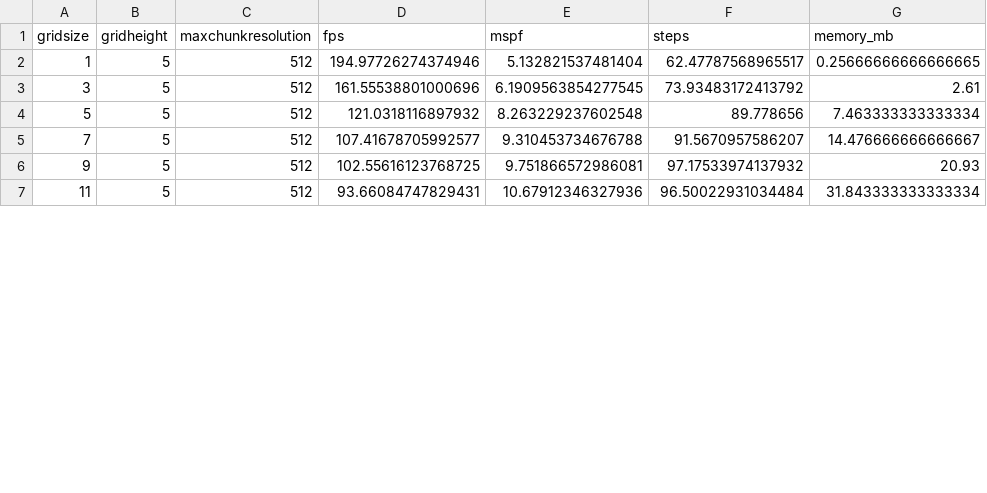
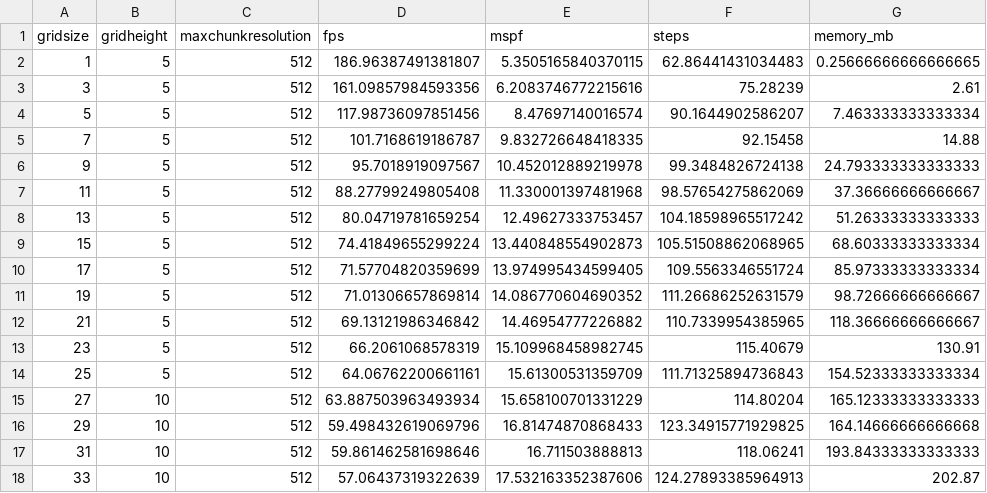
Before and after one commit to Roeliefantje/vulkan-svo, a CSV file: test_scripts/results/static_scene_1.csv, drawn as a sheet; only a part is shown; the diff covers the shown part only.

```diff
--- a/test_scripts/results/static_scene_1.csv
+++ b/test_scripts/results/static_scene_1.csv
@@ -1,7 +1,18 @@
 gridsize,gridheight,maxchunkresolution,fps,mspf,steps,memory_mb
-1,5,512,194.97726274374946,5.132821537481404,62.47787568965517,0.25666666666666665
-3,5,512,161.55538801000696,6.1909563854277545,73.93483172413792,2.61
-5,5,512,121.0318116897932,8.263229237602548,89.778656,7.463333333333334
-7,5,512,107.41678705992577,9.310453734676788,91.5670957586207,14.476666666666667
-9,5,512,102.55616123768725,9.751866572986081,97.17533974137932,20.93
-11,5,512,93.66084747829431,10.67912346327936,96.50022931034484,31.843333333333334
+1,5,512,186.96387491381807,5.3505165840370115,62.86441431034483,0.25666666666666665
+3,5,512,161.09857984593356,6.2083746772215616,75.28239,2.61
+5,5,512,117.98736097851456,8.47697140016574,90.1644902586207,7.463333333333334
+7,5,512,101.7168619186787,9.832726648418335,92.15458,14.88
+9,5,512,95.7018919097567,10.452012889219978,99.3484826724138,24.793333333333333
+11,5,512,88.27799249805408,11.330001397481968,98.57654275862069,37.36666666666667
+13,5,512,80.04719781659254,12.49627333753457,104.18598965517242,51.26333333333333
+15,5,512,74.41849655299224,13.440848554902873,105.51508862068965,68.60333333333334
+17,5,512,71.57704820359699,13.974995434599405,109.5563346551724,85.97333333333334
+19,5,512,71.01306657869814,14.086770604690352,111.26686252631579,98.72666666666667
+21,5,512,69.13121986346842,14.46954777226882,110.7339954385965,118.36666666666667
+23,5,512,66.2061068578319,15.109968458982745,115.40679,130.91
+25,5,512,64.06762200661161,15.61300531359709,111.71325894736843,154.52333333333334
+27,10,512,63.887503963493934,15.658100701331229,114.80204,165.12333333333333
+29,10,512,59.498432619069796,16.81474870868433,123.34915771929825,164.14666666666668
+31,10,512,59.861462581698646,16.711503888813,118.06241,193.84333333333333
+33,10,512,57.06437319322639,17.532163352387606,124.27893385964913,202.87
```
Also changed, not shown: 9 added rows and 30 edited cells elsewhere in this file, test_scripts/results/static_scene_0.csv, 23 other files.
